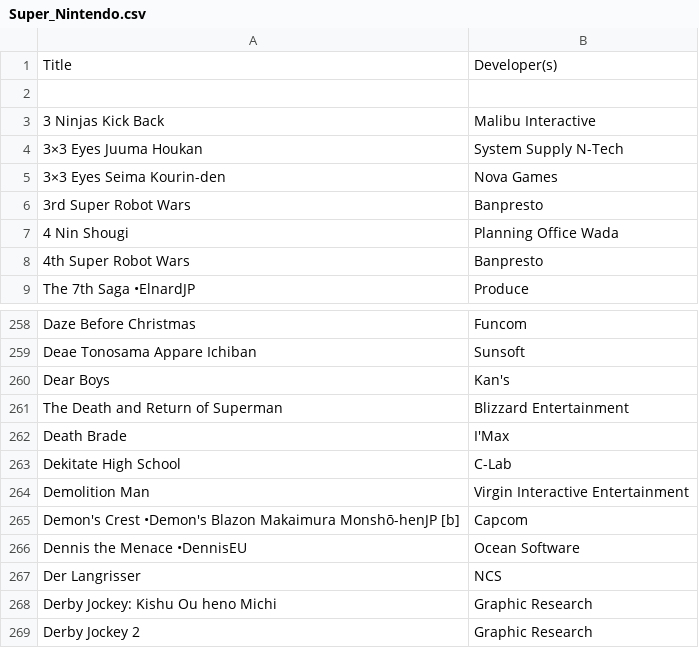
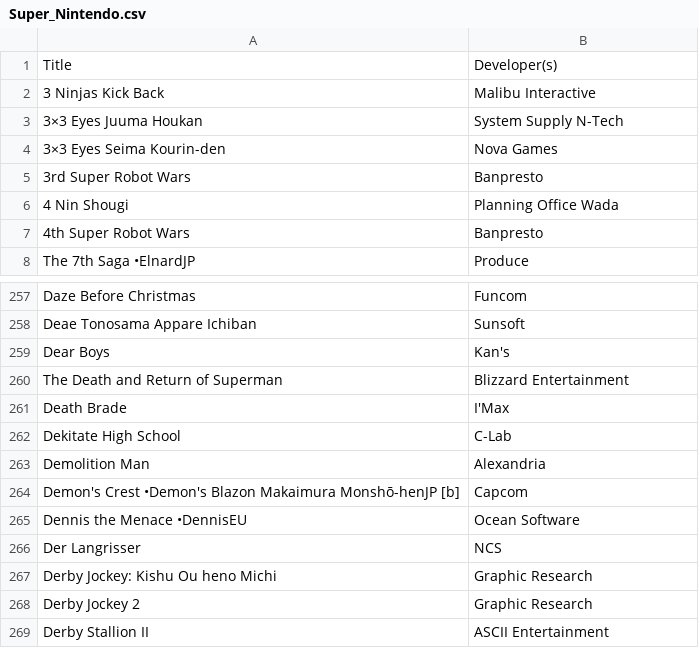
Before and after one commit to gui-s-antunes/pick-a-game-for-me, a CSV file: frontend/assets/files/Super_Nintendo.csv, drawn as a sheet; only a part is shown, gaps mark what is left out; the shorter side is filled out with more unchanged rows.

```diff
--- a/frontend/assets/files/Super_Nintendo.csv
+++ b/frontend/assets/files/Super_Nintendo.csv
@@ -1,3 +1,2 @@
 Title,Developer(s)
-
 3 Ninjas Kick Back,Malibu Interactive
@@ -263,3 +262,3 @@ Death Brade,I'Max
 Dekitate High School,C-Lab
-Demolition Man,Virgin Interactive Entertainment
+Demolition Man,Alexandria
 Demon's Crest •Demon's Blazon Makaimura Monshō-henJP [b],Capcom
```
Also changed, not shown: frontend/assets/files/Game_Boy_Advance.csv, frontend/assets/files/Nintendo_Switch.csv, 5 other files.
